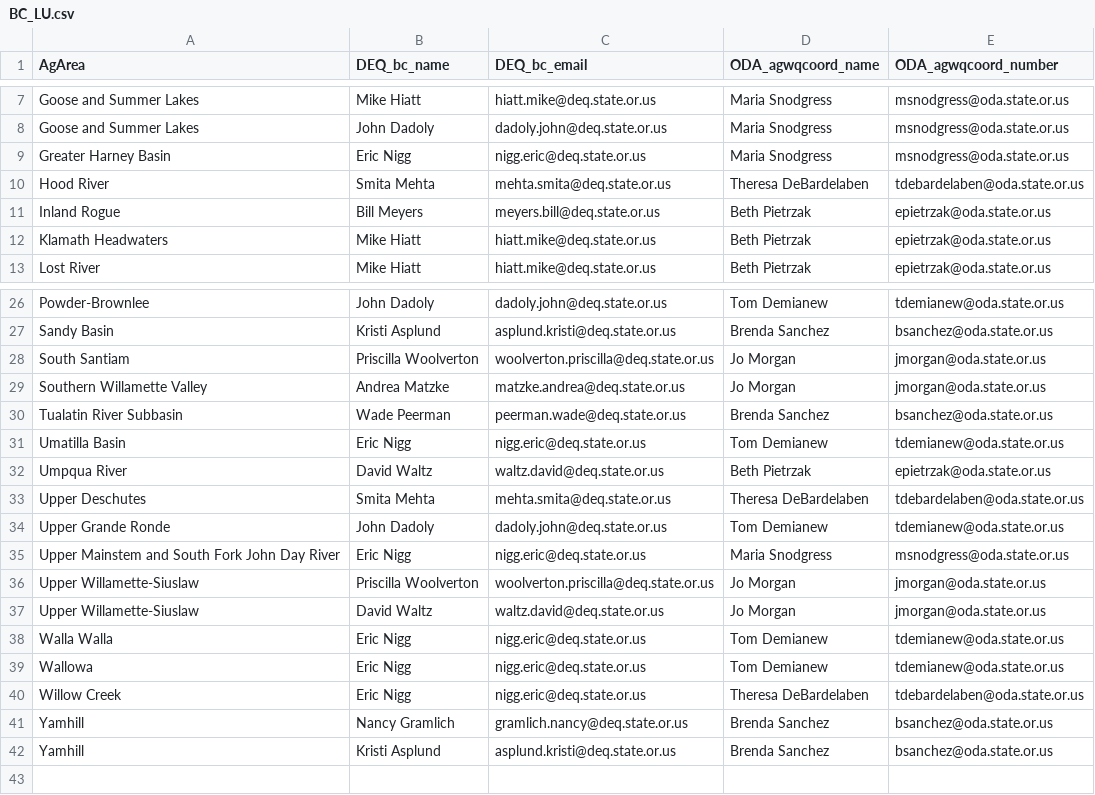
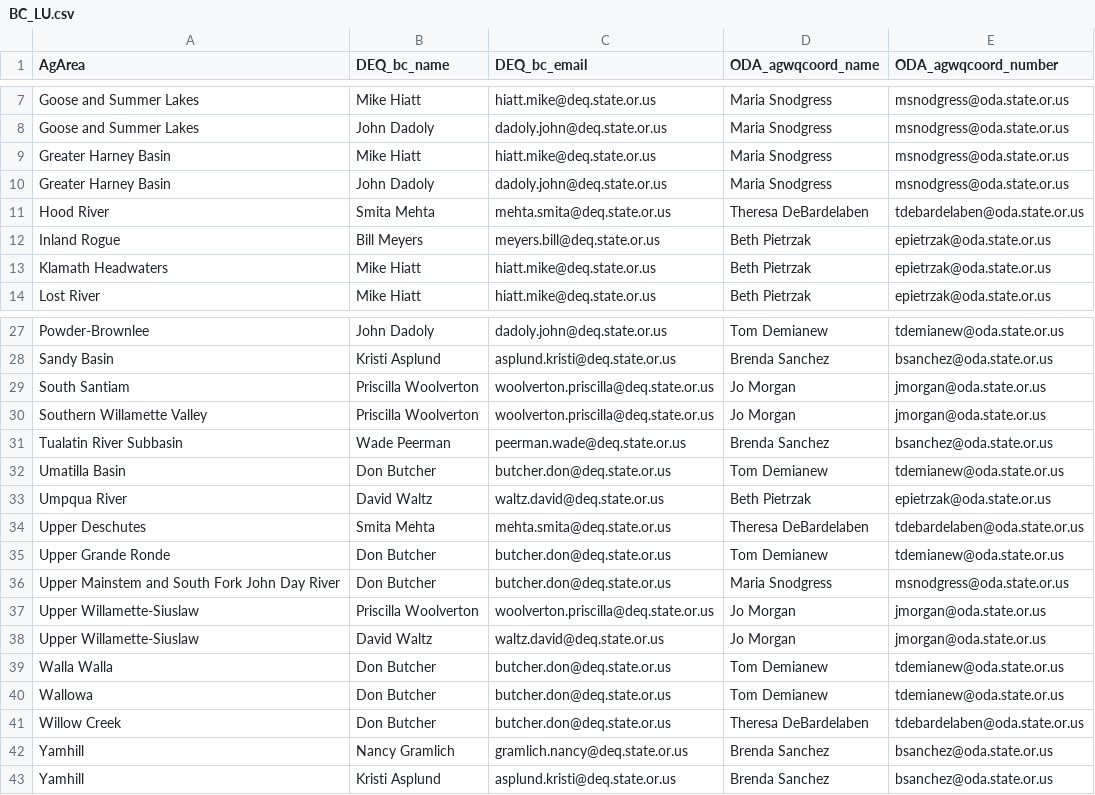
Before and after one commit to MaddeeRubenson/StatusAndTrendsRMarkdown, a CSV file: Lookups/BC_LU.csv, drawn as a sheet; only a part is shown, gaps mark what is left out; the diff covers the shown part only.

Commit message:
Update Lookups/BC_LU.csv

```diff
--- a/Lookups/BC_LU.csv
+++ b/Lookups/BC_LU.csv
@@ -8,3 +8,4 @@ Goose and Summer Lakes,Mike Hiatt,hiatt.mike@deq.state.or.us,Maria Snodgress,msn
 Goose and Summer Lakes,John Dadoly,dadoly.john@deq.state.or.us,Maria Snodgress,msnodgress@oda.state.or.us
-Greater Harney Basin,Eric Nigg,nigg.eric@deq.state.or.us,Maria Snodgress,msnodgress@oda.state.or.us
+Greater Harney Basin,Mike Hiatt,hiatt.mike@deq.state.or.us,Maria Snodgress,msnodgress@oda.state.or.us
+Greater Harney Basin,John Dadoly,dadoly.john@deq.state.or.us,Maria Snodgress,msnodgress@oda.state.or.us
 Hood River,Smita Mehta,mehta.smita@deq.state.or.us,Theresa DeBardelaben,tdebardelaben@oda.state.or.us
@@ -28,14 +29,14 @@ Sandy Basin ,Kristi Asplund,asplund.kristi@deq.state.or.us,Brenda Sanchez,bsanch
 South Santiam,Priscilla Woolverton,woolverton.priscilla@deq.state.or.us,Jo Morgan,jmorgan@oda.state.or.us
-Southern Willamette Valley,Andrea Matzke,matzke.andrea@deq.state.or.us,Jo Morgan,jmorgan@oda.state.or.us
+Southern Willamette Valley,Priscilla Woolverton,woolverton.priscilla@deq.state.or.us,Jo Morgan,jmorgan@oda.state.or.us
 Tualatin River Subbasin,Wade Peerman,peerman.wade@deq.state.or.us,Brenda Sanchez,bsanchez@oda.state.or.us
-Umatilla Basin ,Eric Nigg,nigg.eric@deq.state.or.us,Tom Demianew,tdemianew@oda.state.or.us
+Umatilla Basin,Don Butcher,butcher.don@deq.state.or.us,Tom Demianew,tdemianew@oda.state.or.us
 Umpqua River,David Waltz,waltz.david@deq.state.or.us,Beth Pietrzak,epietrzak@oda.state.or.us
 Upper Deschutes,Smita Mehta,mehta.smita@deq.state.or.us,Theresa DeBardelaben,tdebardelaben@oda.state.or.us
-Upper Grande Ronde,John Dadoly,dadoly.john@deq.state.or.us,Tom Demianew,tdemianew@oda.state.or.us
-Upper Mainstem and South Fork John Day River,Eric Nigg,nigg.eric@deq.state.or.us,Maria Snodgress,msnodgress@oda.state.or.us
+Upper Grande Ronde,Don Butcher,butcher.don@deq.state.or.us,Tom Demianew,tdemianew@oda.state.or.us
+Upper Mainstem and South Fork John Day River,Don Butcher,butcher.don@deq.state.or.us,Maria Snodgress,msnodgress@oda.state.or.us
 Upper Willamette-Siuslaw,Priscilla Woolverton,woolverton.priscilla@deq.state.or.us,Jo Morgan,jmorgan@oda.state.or.us
 Upper Willamette-Siuslaw,David Waltz,waltz.david@deq.state.or.us,Jo Morgan,jmorgan@oda.state.or.us
-Walla Walla,Eric Nigg,nigg.eric@deq.state.or.us,Tom Demianew,tdemianew@oda.state.or.us
-Wallowa,Eric Nigg,nigg.eric@deq.state.or.us,Tom Demianew,tdemianew@oda.state.or.us
-Willow Creek,Eric Nigg,nigg.eric@deq.state.or.us,Theresa DeBardelaben,tdebardelaben@oda.state.or.us
+Walla Walla,Don Butcher,butcher.don@deq.state.or.us,Tom Demianew,tdemianew@oda.state.or.us
+Wallowa,Don Butcher,butcher.don@deq.state.or.us,Tom Demianew,tdemianew@oda.state.or.us
+Willow Creek,Don Butcher,butcher.don@deq.state.or.us,Theresa DeBardelaben,tdebardelaben@oda.state.or.us
 Yamhill,Nancy Gramlich,gramlich.nancy@deq.state.or.us,Brenda Sanchez,bsanchez@oda.state.or.us
```
Also changed, not shown: 6 edited cells elsewhere in this file.
